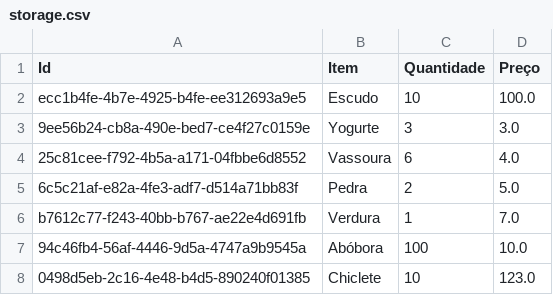
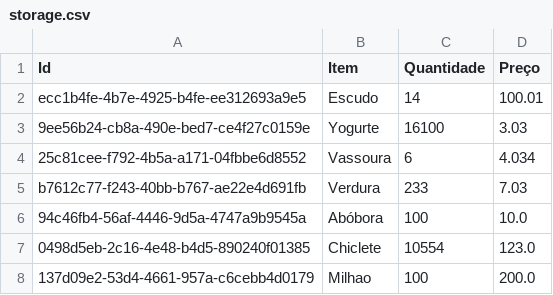
Before and after one commit to luam0oliveira/database, a CSV file: data/storage.csv, drawn as a sheet.

```diff
--- a/data/storage.csv
+++ b/data/storage.csv
@@ -1,8 +1,8 @@
 Id,Item,Quantidade,Preço
-ecc1b4fe-4b7e-4925-b4fe-ee312693a9e5,Escudo,10,100.0
-9ee56b24-cb8a-490e-bed7-ce4f27c0159e,Yogurte,3,3.0
-25c81cee-f792-4b5a-a171-04fbbe6d8552,Vassoura,6,4.0
-6c5c21af-e82a-4fe3-adf7-d514a71bb83f,Pedra,2,5.0
-b7612c77-f243-40bb-b767-ae22e4d691fb,Verdura,1,7.0
+ecc1b4fe-4b7e-4925-b4fe-ee312693a9e5,Escudo,14,100.01
+9ee56b24-cb8a-490e-bed7-ce4f27c0159e,Yogurte,16100,3.03
+25c81cee-f792-4b5a-a171-04fbbe6d8552,Vassoura,6,4.034
+b7612c77-f243-40bb-b767-ae22e4d691fb,Verdura,233,7.03
 94c46fb4-56af-4446-9d5a-4747a9b9545a,Abóbora,100,10.0
-0498d5eb-2c16-4e48-b4d5-890240f01385,Chiclete,10,123.0
+0498d5eb-2c16-4e48-b4d5-890240f01385,Chiclete,10554,123.0
+137d09e2-53d4-4661-957a-c6cebb4d0179,Milhao,100,200.0
```
Also changed, not shown: data/history.csv, 5 other files.
